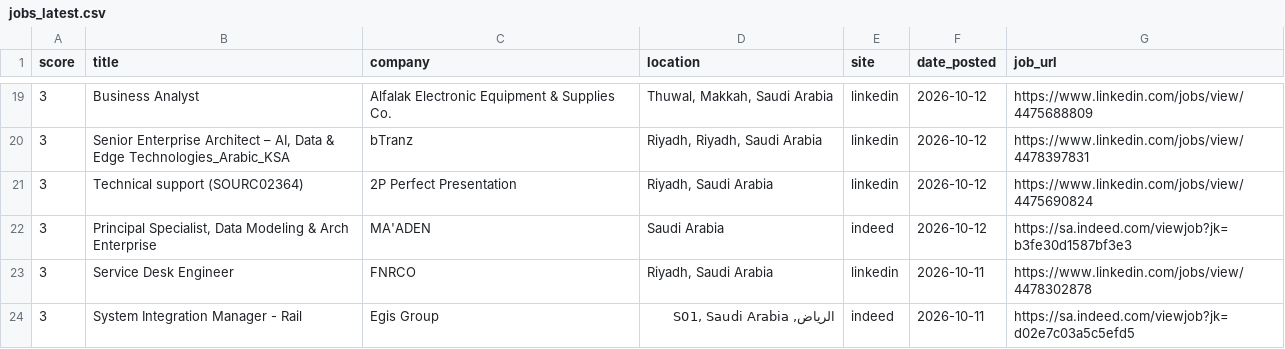
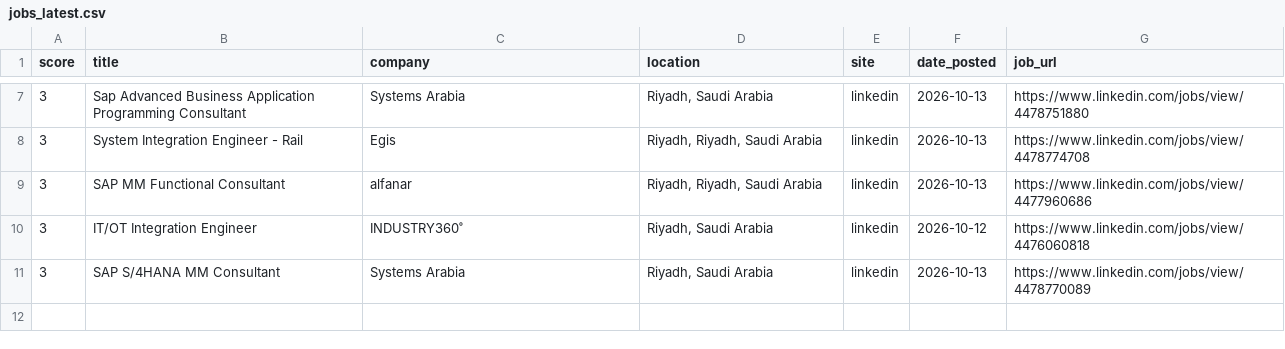
Before and after one commit to anasadil33/jobtracker, a CSV file: jobs_latest.csv, drawn as a sheet; only a part is shown, gaps mark what is left out; the diff covers the shown part only.

```diff
--- a/jobs_latest.csv
+++ b/jobs_latest.csv
@@ -19,6 +7,5 @@ score,title,company,location,site,date_posted,job_url
-3,Business Analyst,Alfalak Electronic Equipment & Supplies Co.,"Thuwal, Makkah, Saudi Arabia",linkedin,2026-10-12,https://www.linkedin.com/jobs/view/4475688809
-3,"Senior Enterprise Architect – AI, Data & Edge Technologies_Arabic_KSA",bTranz,"Riyadh, Riyadh, Saudi Arabia",linkedin,2026-10-12,https://www.linkedin.com/jobs/view/4478397831
-3,Technical support (SOURC02364),2P Perfect Presentation,"Riyadh, Saudi Arabia",linkedin,2026-10-12,https://www.linkedin.com/jobs/view/4475690824
-3,"Principal Specialist, Data Modeling & Arch Enterprise",MA'ADEN,Saudi Arabia,indeed,2026-10-12,https://sa.indeed.com/viewjob?jk=b3fe30d1587bf3e3
-3,Service Desk Engineer,FNRCO,"Riyadh, Saudi Arabia",linkedin,2026-10-11,https://www.linkedin.com/jobs/view/4478302878
-3,System Integration Manager - Rail,Egis Group,"الرياض, S01, Saudi Arabia",indeed,2026-10-11,https://sa.indeed.com/viewjob?jk=d02e7c03a5c5efd5
+3,Sap Advanced Business Application Programming Consultant,Systems Arabia,"Riyadh, Saudi Arabia",linkedin,2026-10-13,https://www.linkedin.com/jobs/view/4478751880
+3,System Integration Engineer - Rail,Egis,"Riyadh, Riyadh, Saudi Arabia",linkedin,2026-10-13,https://www.linkedin.com/jobs/view/4478774708
+3,SAP MM Functional Consultant,alfanar,"Riyadh, Riyadh, Saudi Arabia",linkedin,2026-10-13,https://www.linkedin.com/jobs/view/4477960686
+3,IT/OT Integration Engineer,INDUSTRY360˚,"Riyadh, Saudi Arabia",linkedin,2026-10-12,https://www.linkedin.com/jobs/view/4476060818
+3,SAP S/4HANA MM Consultant,Systems Arabia,"Riyadh, Saudi Arabia",linkedin,2026-10-13,https://www.linkedin.com/jobs/view/4478770089
```
Also changed, not shown: 12 removed rows and 22 edited cells elsewhere in this file, seen.csv.
